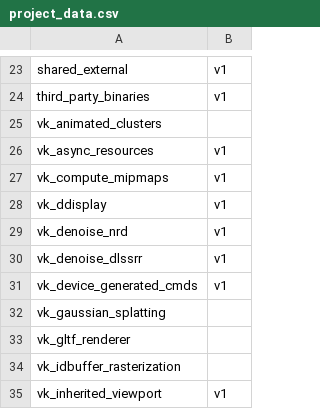
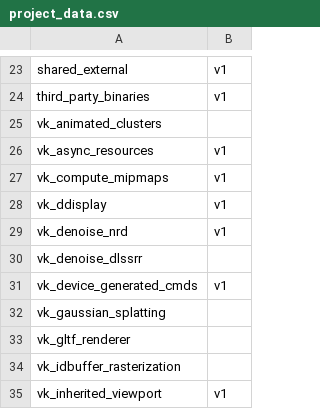
Before and after one commit to nvpro-samples/build_all, a CSV file: project_data.csv, drawn as a sheet; only a part is shown, gaps mark what is left out.

Commit message:
vk_denoise_dlssrr is now v2

```diff
--- a/project_data.csv
+++ b/project_data.csv
@@ -29,3 +29,3 @@ vk_ddisplay,v1
 vk_denoise_nrd,v1
-vk_denoise_dlssrr,v1
+vk_denoise_dlssrr,
 vk_device_generated_cmds,v1
```
